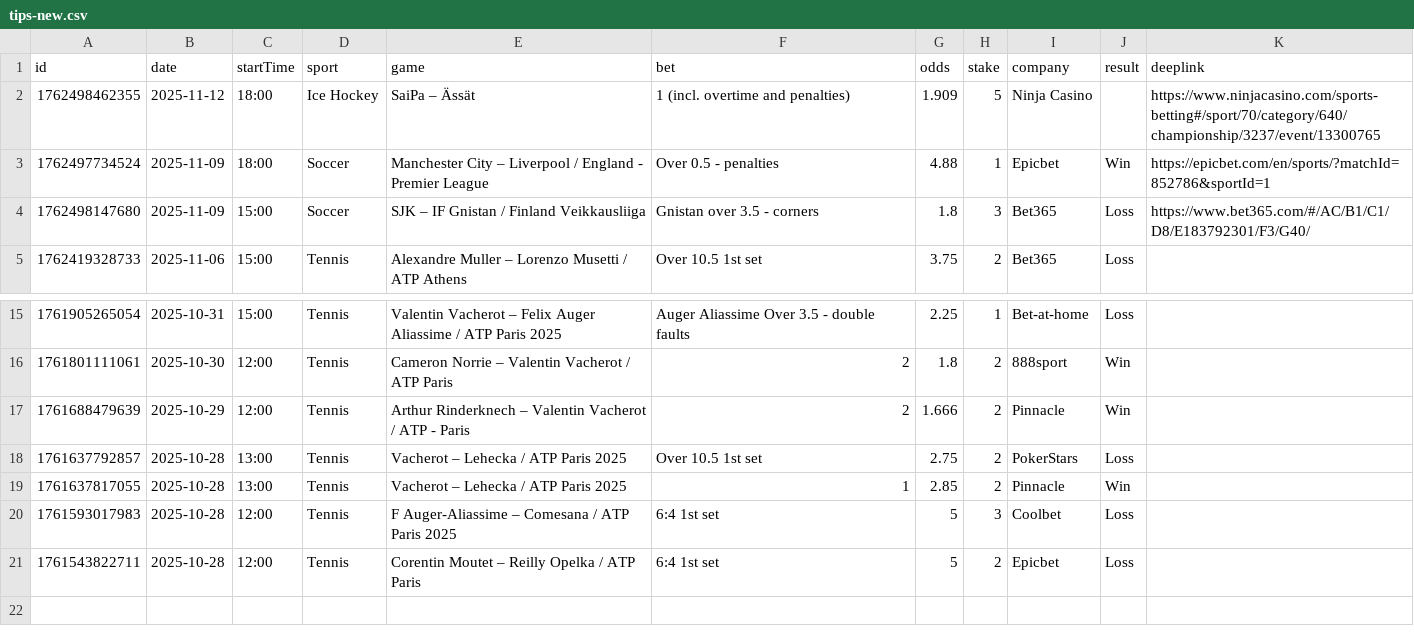
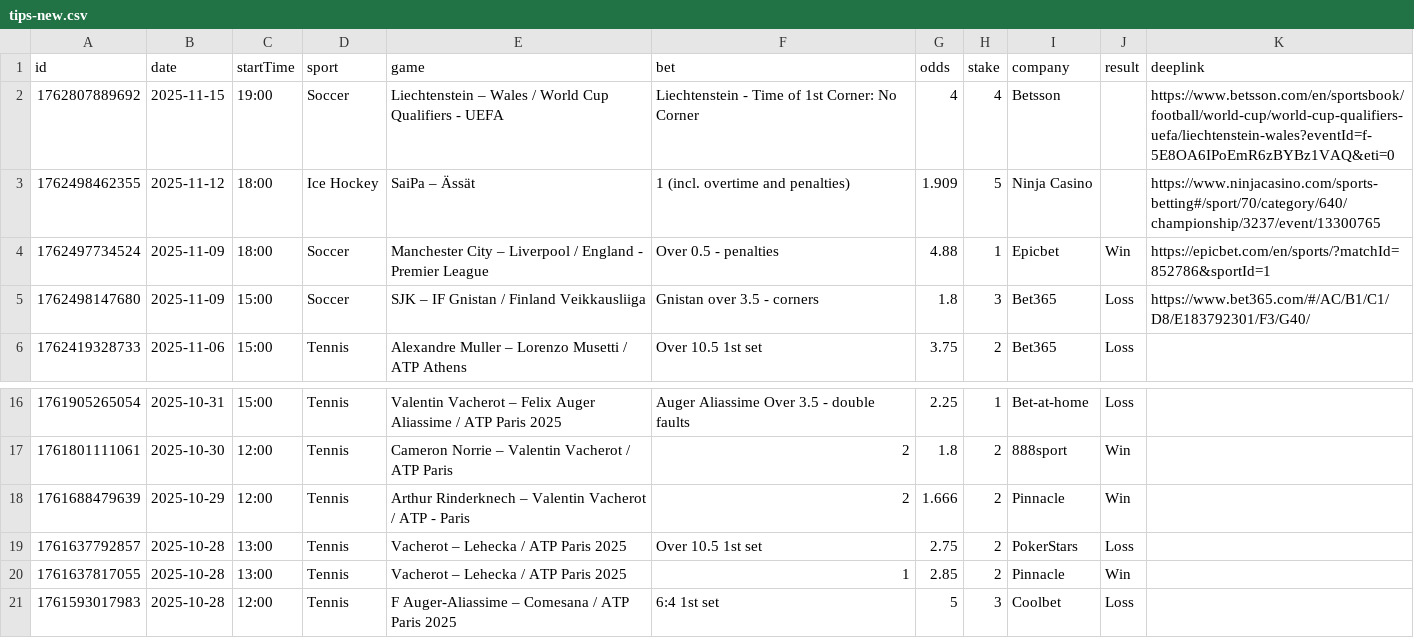
Before and after one commit to bjoorck/Bestvaluebets, a CSV file: tips-new.csv, drawn as a sheet; only a part is shown, gaps mark what is left out; removed rows and columns are numbered as before the commit, all else as after; the diff names each change by its address in the sheet, - before the commit and + after, or states it on an @@ line.

```diff
--- a/tips-new.csv
+++ b/tips-new.csv
+row 2: 1762807889692 | 2025-11-15 | 19:00 | Soccer | Liechtenstein – Wales / World Cup Qualifiers - UEFA | Liechtenstein - Time of 1st Corner: No Corner | 4 | 4 | Betsson |  | https://www.betsson.com/en/sportsbook/football/world-cup/world-cup-qualifiers-uefa/liechtenstein-wales?eventId=f-5E8OA6IPoEmR6zBYBz1VAQ&eti=0
-row 21: 1761543822711 | 2025-10-28 | 12:00 | Tennis | Corentin Moutet – Reilly Opelka / ATP Paris | 6:4 1st set | 5 | 2 | Epicbet | Loss
```
Also changed, not shown: tips-older.csv.
